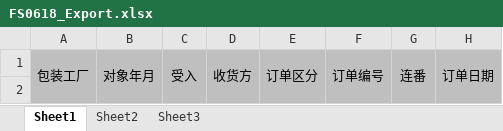
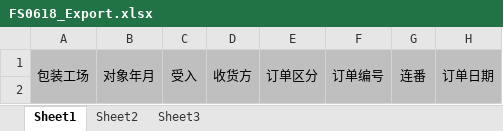
Before and after one commit to wangfang2021/bomescproject, an Excel workbook: SPPSApi/Doc/Template/FS0618_Export.xlsx, sheet Sheet1, drawn as a sheet; only a part is shown; values as stored, in another font and other column widths than the file's, no borders; the diff names each change by its address in the sheet, - before the commit and + after, or states it on an @@ line.

Commit message:
commit

```diff
--- a/SPPSApi/Doc/Template/FS0618_Export.xlsx (sheet Sheet1)
+++ b/SPPSApi/Doc/Template/FS0618_Export.xlsx (sheet Sheet1)
-A1: 包装工厂
+A1: 包装工场
```
